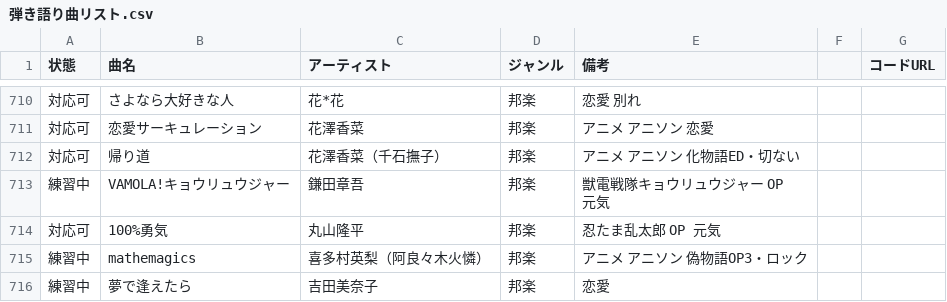
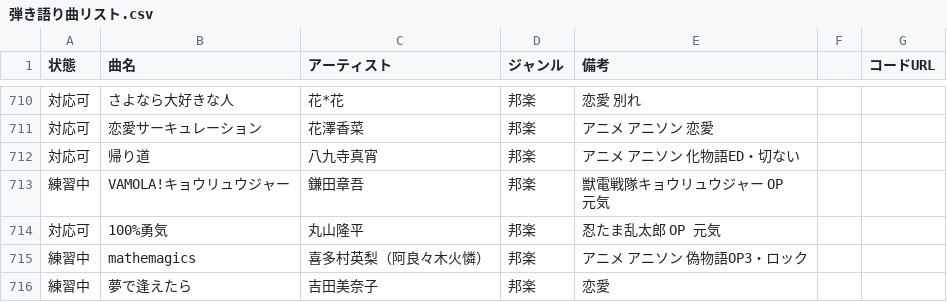
Before and after one commit to SHIOYANfree/songlist, a CSV file: 弾き語り曲リスト.csv, drawn as a sheet; only a part is shown, gaps mark what is left out.

```diff
--- a/弾き語り曲リスト.csv
+++ b/弾き語り曲リスト.csv
@@ -711,3 +711,3 @@
 対応可,恋愛サーキュレーション,花澤香菜,邦楽,アニメ アニソン 恋愛,,
-対応可,帰り道,花澤香菜（千石撫子）,邦楽,アニメ アニソン 化物語ED・切ない,,
+対応可,帰り道,八九寺真宵,邦楽,アニメ アニソン 化物語ED・切ない,,
 練習中,VAMOLA!キョウリュウジャー,鎌田章吾,邦楽,獣電戦隊キョウリュウジャー OP 元気,,
```
Also changed, not shown: 1 other file.
